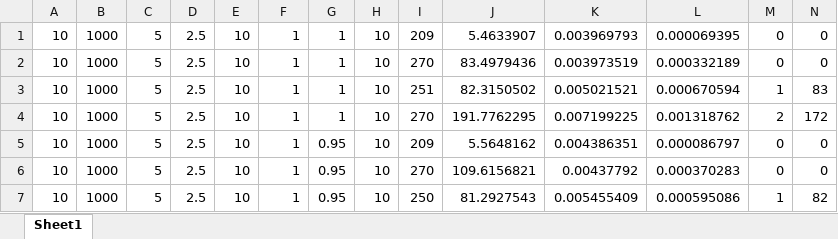
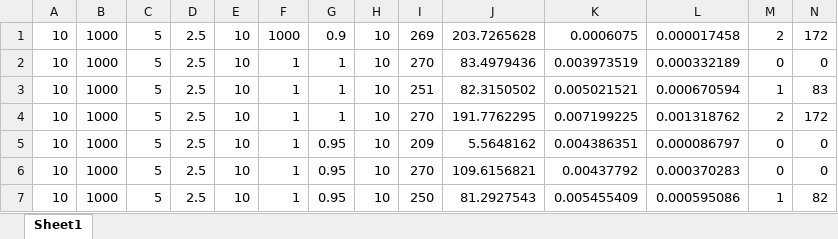
Before and after one commit to Manhattan-K/master_thesis_2025, an Excel workbook: src/output/opt/C_beta/data.xlsx, sheet Sheet1, drawn as a sheet; only a part is shown; values as stored, in another font and other column widths than the file's, no borders; the diff names each change by its address in the sheet, - before the commit and + after, or states it on an @@ line.

```diff
--- a/src/output/opt/C_beta/data.xlsx (sheet Sheet1)
+++ b/src/output/opt/C_beta/data.xlsx (sheet Sheet1)
-F1: 1
+F1: 1000
-G1: 1
+G1: 0.9
-I1: 209
+I1: 269
-J1: 5.4633907
+J1: 203.7265628
-K1: 0.003969793
+K1: 0.0006075
-L1: 0.000069395
+L1: 0.000017458
-M1: 0
+M1: 2
-N1: 0
+N1: 172
```
Also changed, not shown: src/output/opt/R/data.xlsx, src/output/opt/W/data.xlsx, 23 other files.
